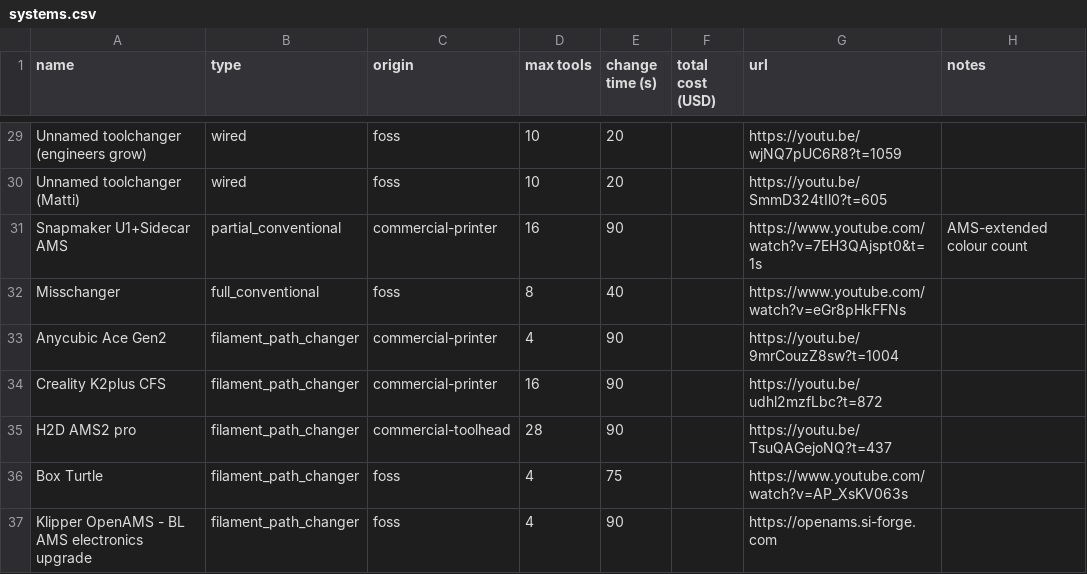
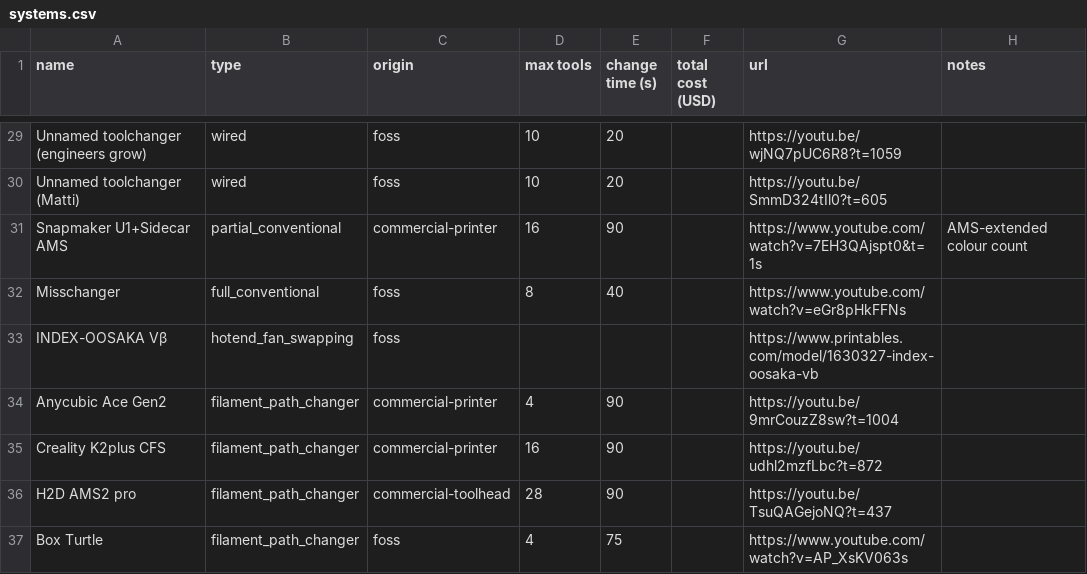
Before and after one commit to robertsamples/toolchanger-data, a CSV file: data/systems.csv, drawn as a sheet; only a part is shown, gaps mark what is left out; the shorter side is filled out with more unchanged rows; the diff names each change by its address in the sheet, - before the commit and + after, or states it on an @@ line.

```diff
--- a/data/systems.csv
+++ b/data/systems.csv
+row 33: INDEX-OOSAKA Vβ | hotend_fan_swapping | foss |  |  |  | https://www.printables.com/model/1630327-index-oosaka-vb
```
Also changed, not shown: 26 other files.
